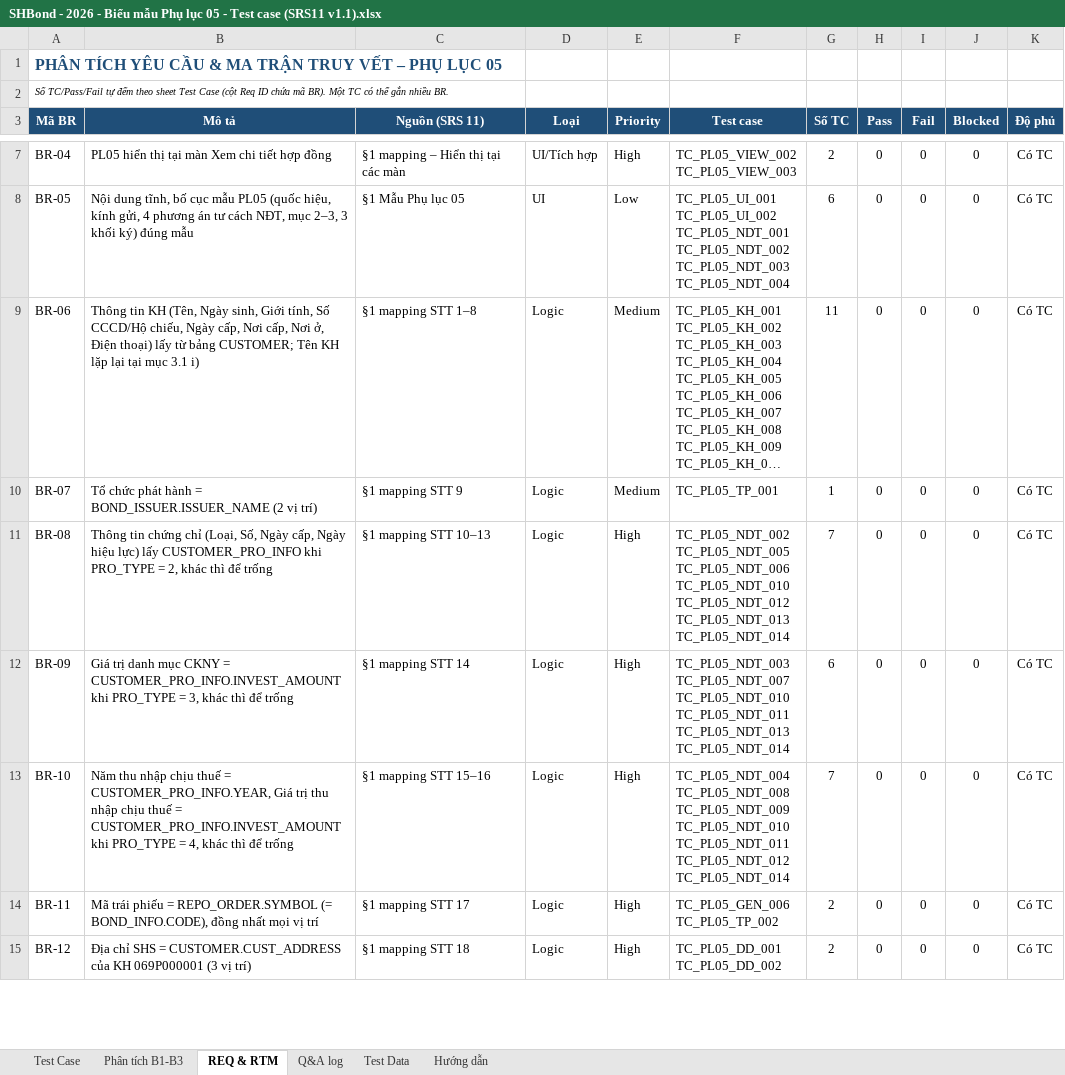
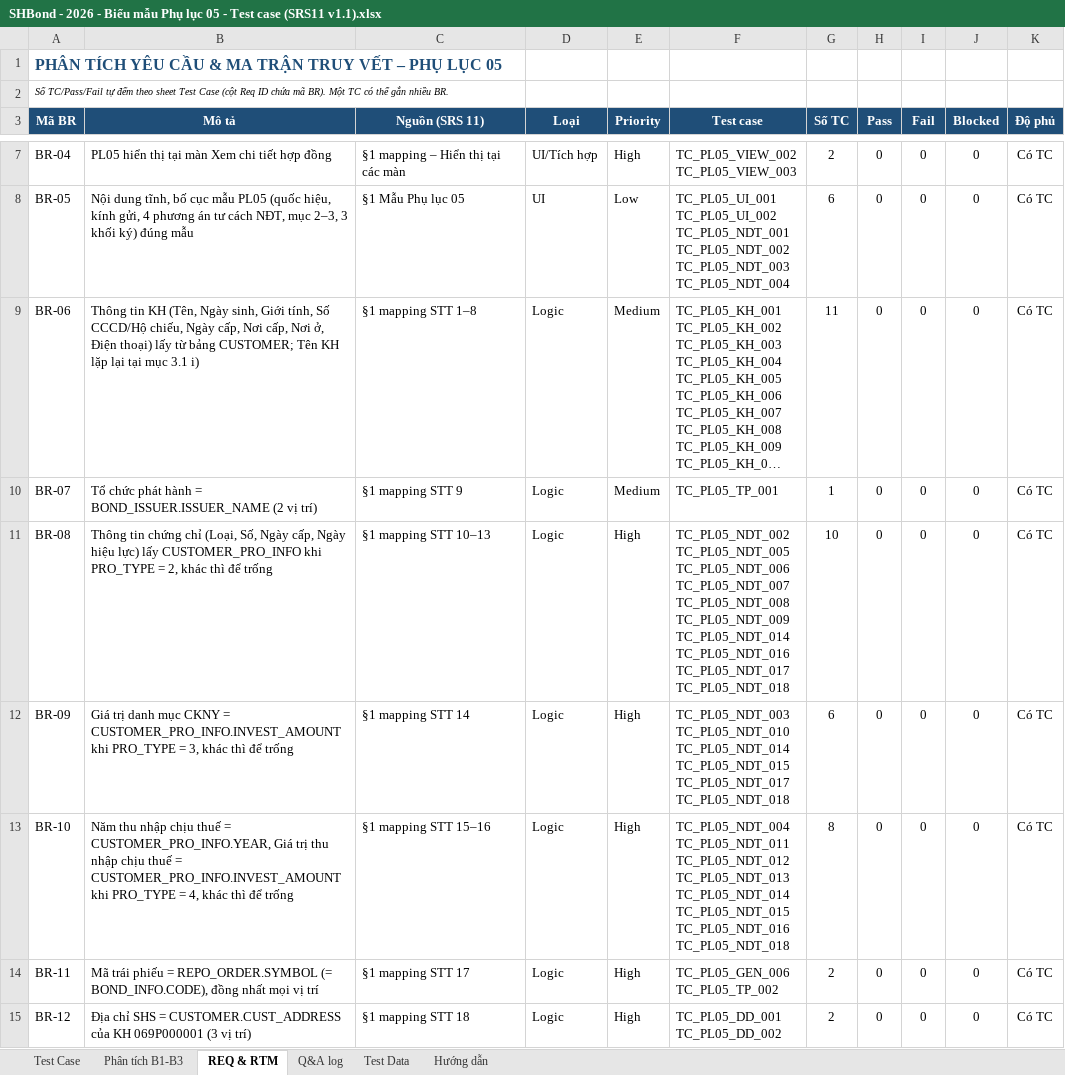
Before and after one commit to superheroshot2100-beep/SHS_document, an Excel workbook: output/SHBond - 2026 - Biểu mẫu Phụ lục 05 - Test case (SRS11 v1.1).xlsx, sheet REQ & RTM, drawn as a sheet; only a part is shown, gaps mark what is left out; long unchanged cells end in …; values as stored, in another font and other column widths than the file's, no borders; ↵ is a line break in a cell; the diff covers the shown part only; the diff names each change by its address in the sheet, - before the commit and + after, or states it on an @@ line.

```diff
--- a/output/SHBond - 2026 - Biểu mẫu Phụ lục 05 - Test case (SRS11 v1.1).xlsx (sheet REQ & RTM)
+++ b/output/SHBond - 2026 - Biểu mẫu Phụ lục 05 - Test case (SRS11 v1.1).xlsx (sheet REQ & RTM)
-F11 (Test case): …TC_PL05_NDT_005 ↵ TC_PL05_NDT_006 ↵ TC_PL05_NDT_010 ↵ TC_PL05_NDT_012 ↵ TC_PL05_NDT_013 ↵ TC_PL05_NDT_014
+F11 (Test case): …TC_PL05_NDT_005 ↵ TC_PL05_NDT_006 ↵ TC_PL05_NDT_007 ↵ TC_PL05_NDT_008 ↵ TC_PL05_NDT_009 ↵ TC_PL05_NDT_014 ↵ TC_PL05_NDT_016 ↵ TC_PL05_NDT_017 ↵ TC_PL05_NDT_018
-G11 (Số TC): 7
+G11 (Số TC): 10
-F12 (Test case): TC_PL05_NDT_003 ↵ TC_PL05_NDT_007 ↵ TC_PL05_NDT_010 ↵ TC_PL05_NDT_011 ↵ TC_PL05_NDT_013 ↵ TC_PL05_NDT_014
+F12 (Test case): TC_PL05_NDT_003 ↵ TC_PL05_NDT_010 ↵ TC_PL05_NDT_014 ↵ TC_PL05_NDT_015 ↵ TC_PL05_NDT_017 ↵ TC_PL05_NDT_018
-F13 (Test case): TC_PL05_NDT_004 ↵ TC_PL05_NDT_008 ↵ TC_PL05_NDT_009 ↵ TC_PL05_NDT_010 ↵ TC_PL05_NDT_011 ↵ TC_PL05_NDT_012 ↵ TC_PL05_NDT_014
+F13 (Test case): TC_PL05_NDT_004 ↵ TC_PL05_NDT_011 ↵ TC_PL05_NDT_012 ↵ TC_PL05_NDT_013 ↵ TC_PL05_NDT_014 ↵ TC_PL05_NDT_015 ↵ TC_PL05_NDT_016 ↵ TC_PL05_NDT_018
-G13 (Số TC): 7
+G13 (Số TC): 8
```
Also changed, not shown: 9 edited cells elsewhere in this sheet, sheet Test Case, sheet Test Data, sheet Phân tích B1-B3, formulas that keep their value, 4 other files.
